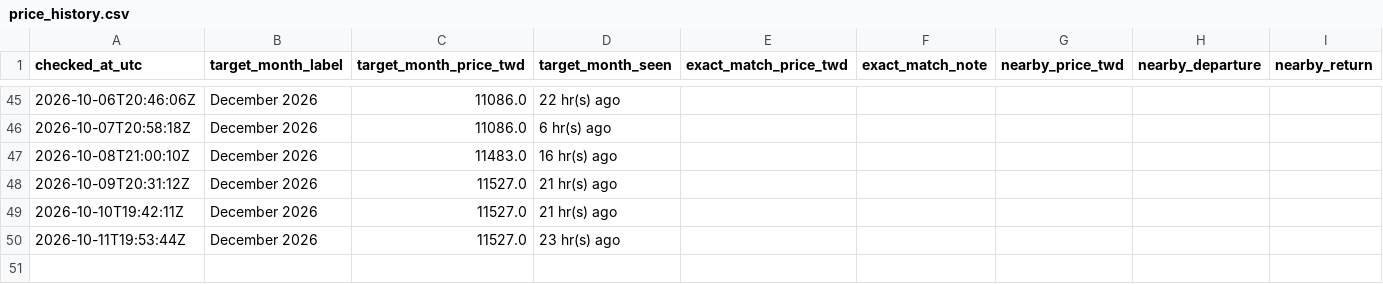
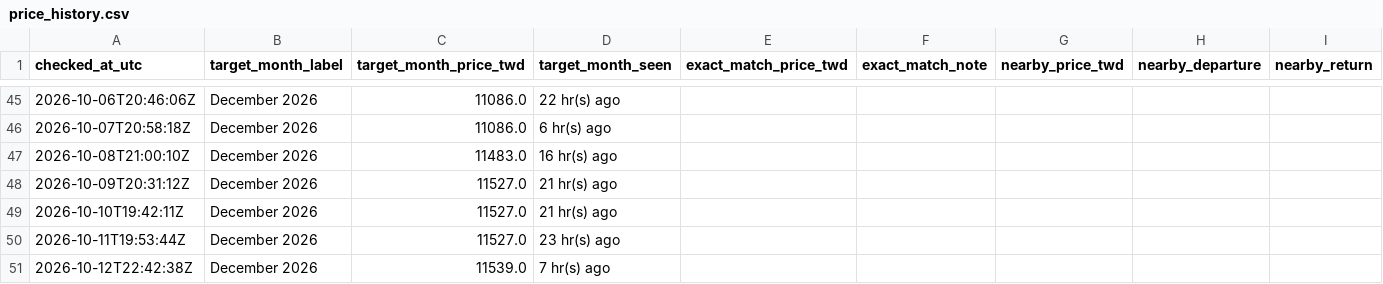
Before and after one commit to shaven105/cxbxs42634-ge6384csajv-13, a CSV file: starlux_price_tracker/data/price_history.csv, drawn as a sheet; only a part is shown, gaps mark what is left out.

```diff
--- a/starlux_price_tracker/data/price_history.csv
+++ b/starlux_price_tracker/data/price_history.csv
@@ -50 +50,2 @@ checked_at_utc,target_month_label,target_month_price_twd,target_month_seen,exact
 2026-10-11T19:53:44Z,December 2026,11527.0,23 hr(s) ago,,,,,
+2026-10-12T22:42:38Z,December 2026,11539.0,7 hr(s) ago,,,,,
```
